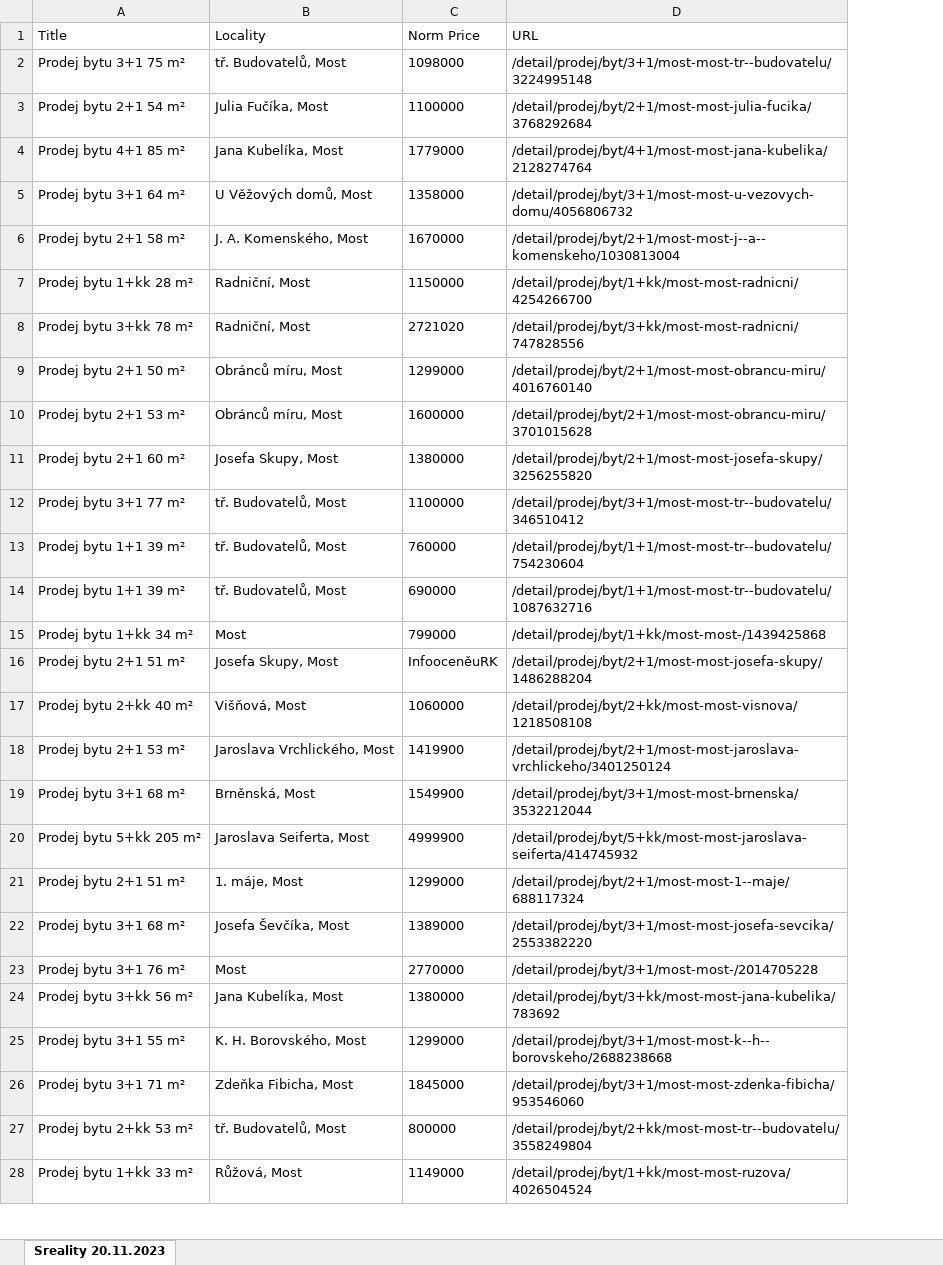
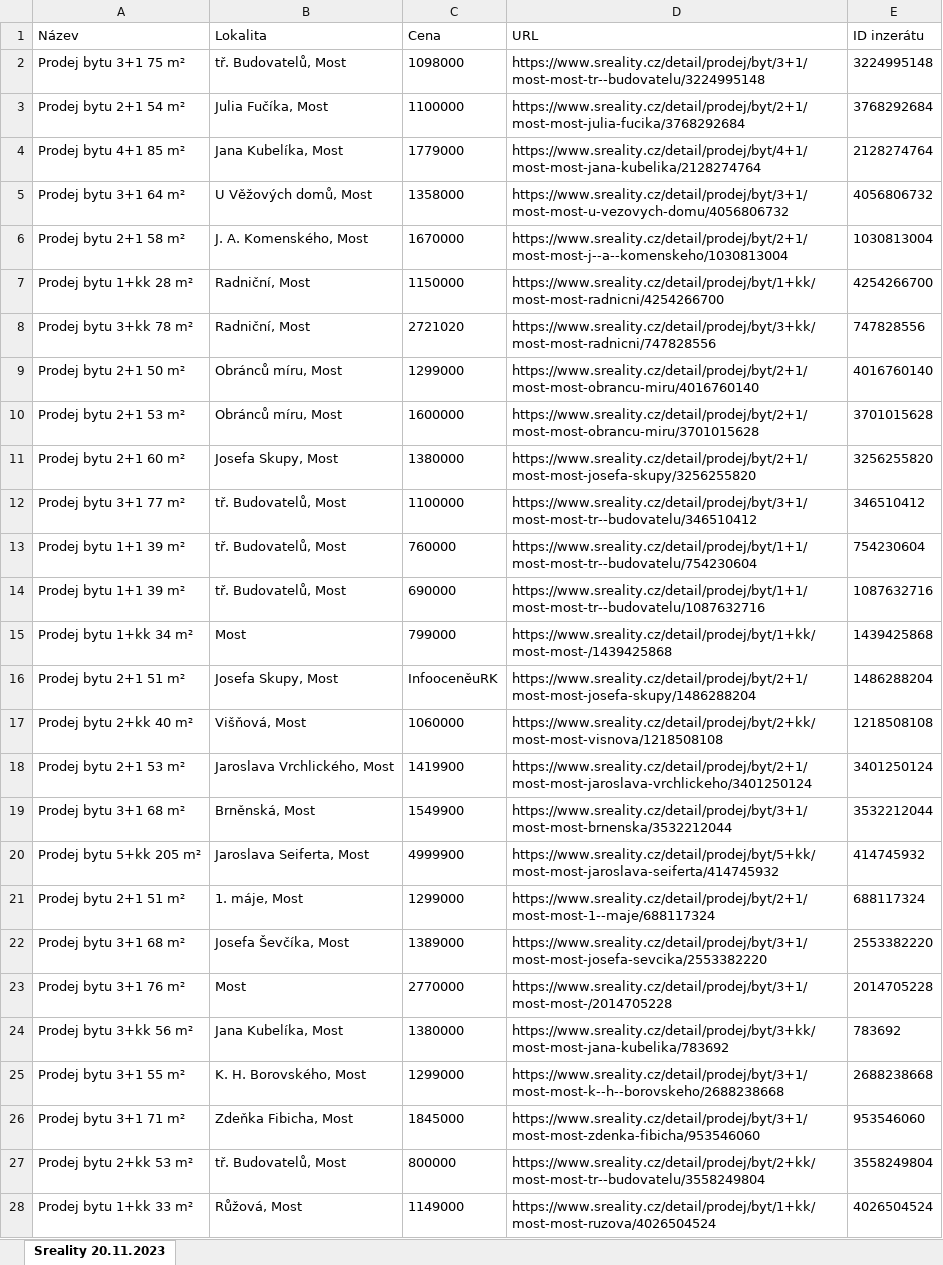
Before and after one commit to fifkapetr/pwc_interview_cypress, an Excel workbook: scraped-data.xlsx, sheet Sreality 20.11.2023, drawn as a sheet; only a part is shown; values as stored, in another font and other column widths than the file's, no borders; removed rows and columns are numbered as before the commit, all else as after; the diff covers the shown part only; the diff names each change by its address in the sheet, - before the commit and + after, or states it on an @@ line.

```diff
--- a/scraped-data.xlsx (sheet Sreality 20.11.2023)
+++ b/scraped-data.xlsx (sheet Sreality 20.11.2023)
+column E, rows 2-28: 3224995148 | 3768292684 | 2128274764 | 4056806732 | 1030813004 | 4254266700 | 747828556 | 4016760140 | 3701015628 | 3256255820 | 346510412 | 754230604 | 1087632716 | 1439425868 | 1486288204 | 1218508108 | 3401250124 | 3532212044 | 414745932 | 688117324 | 2553382220 | 2014705228 | 783692 | 2688238668 | 953546060 | 3558249804 | 4026504524
-row 1: Title | Locality | Norm Price | URL
+row 1: Název | Lokalita | Cena | URL | ID inzerátu
-D2: /detail/prodej/byt/3+1/most-most-tr--budovatelu/3224995148
+D2: https://www.sreality.cz/detail/prodej/byt/3+1/most-most-tr--budovatelu/3224995148
-D3: /detail/prodej/byt/2+1/most-most-julia-fucika/3768292684
+D3: https://www.sreality.cz/detail/prodej/byt/2+1/most-most-julia-fucika/3768292684
-D4: /detail/prodej/byt/4+1/most-most-jana-kubelika/2128274764
+D4: https://www.sreality.cz/detail/prodej/byt/4+1/most-most-jana-kubelika/2128274764
-D5: /detail/prodej/byt/3+1/most-most-u-vezovych-domu/4056806732
+D5: https://www.sreality.cz/detail/prodej/byt/3+1/most-most-u-vezovych-domu/4056806732
-D6: /detail/prodej/byt/2+1/most-most-j--a--komenskeho/1030813004
+D6: https://www.sreality.cz/detail/prodej/byt/2+1/most-most-j--a--komenskeho/1030813004
-D7: /detail/prodej/byt/1+kk/most-most-radnicni/4254266700
+D7: https://www.sreality.cz/detail/prodej/byt/1+kk/most-most-radnicni/4254266700
-D8: /detail/prodej/byt/3+kk/most-most-radnicni/747828556
+D8: https://www.sreality.cz/detail/prodej/byt/3+kk/most-most-radnicni/747828556
-D9: /detail/prodej/byt/2+1/most-most-obrancu-miru/4016760140
+D9: https://www.sreality.cz/detail/prodej/byt/2+1/most-most-obrancu-miru/4016760140
-D10: /detail/prodej/byt/2+1/most-most-obrancu-miru/3701015628
+D10: https://www.sreality.cz/detail/prodej/byt/2+1/most-most-obrancu-miru/3701015628
-D11: /detail/prodej/byt/2+1/most-most-josefa-skupy/3256255820
+D11: https://www.sreality.cz/detail/prodej/byt/2+1/most-most-josefa-skupy/3256255820
-D12: /detail/prodej/byt/3+1/most-most-tr--budovatelu/346510412
+D12: https://www.sreality.cz/detail/prodej/byt/3+1/most-most-tr--budovatelu/346510412
-D13: /detail/prodej/byt/1+1/most-most-tr--budovatelu/754230604
+D13: https://www.sreality.cz/detail/prodej/byt/1+1/most-most-tr--budovatelu/754230604
-D14: /detail/prodej/byt/1+1/most-most-tr--budovatelu/1087632716
+D14: https://www.sreality.cz/detail/prodej/byt/1+1/most-most-tr--budovatelu/1087632716
-D15: /detail/prodej/byt/1+kk/most-most-/1439425868
+D15: https://www.sreality.cz/detail/prodej/byt/1+kk/most-most-/1439425868
-D16: /detail/prodej/byt/2+1/most-most-josefa-skupy/1486288204
+D16: https://www.sreality.cz/detail/prodej/byt/2+1/most-most-josefa-skupy/1486288204
-D17: /detail/prodej/byt/2+kk/most-most-visnova/1218508108
+D17: https://www.sreality.cz/detail/prodej/byt/2+kk/most-most-visnova/1218508108
-D18: /detail/prodej/byt/2+1/most-most-jaroslava-vrchlickeho/3401250124
+D18: https://www.sreality.cz/detail/prodej/byt/2+1/most-most-jaroslava-vrchlickeho/3401250124
-D19: /detail/prodej/byt/3+1/most-most-brnenska/3532212044
+D19: https://www.sreality.cz/detail/prodej/byt/3+1/most-most-brnenska/3532212044
-D20: /detail/prodej/byt/5+kk/most-most-jaroslava-seiferta/414745932
+D20: https://www.sreality.cz/detail/prodej/byt/5+kk/most-most-jaroslava-seiferta/414745932
-D21: /detail/prodej/byt/2+1/most-most-1--maje/688117324
+D21: https://www.sreality.cz/detail/prodej/byt/2+1/most-most-1--maje/688117324
-D22: /detail/prodej/byt/3+1/most-most-josefa-sevcika/2553382220
+D22: https://www.sreality.cz/detail/prodej/byt/3+1/most-most-josefa-sevcika/2553382220
-D23: /detail/prodej/byt/3+1/most-most-/2014705228
+D23: https://www.sreality.cz/detail/prodej/byt/3+1/most-most-/2014705228
-D24: /detail/prodej/byt/3+kk/most-most-jana-kubelika/783692
+D24: https://www.sreality.cz/detail/prodej/byt/3+kk/most-most-jana-kubelika/783692
-D25: /detail/prodej/byt/3+1/most-most-k--h--borovskeho/2688238668
+D25: https://www.sreality.cz/detail/prodej/byt/3+1/most-most-k--h--borovskeho/2688238668
-D26: /detail/prodej/byt/3+1/most-most-zdenka-fibicha/953546060
+D26: https://www.sreality.cz/detail/prodej/byt/3+1/most-most-zdenka-fibicha/953546060
-D27: /detail/prodej/byt/2+kk/most-most-tr--budovatelu/3558249804
+D27: https://www.sreality.cz/detail/prodej/byt/2+kk/most-most-tr--budovatelu/3558249804
-D28: /detail/prodej/byt/1+kk/most-most-ruzova/4026504524
+D28: https://www.sreality.cz/detail/prodej/byt/1+kk/most-most-ruzova/4026504524
```
Also changed, not shown: 33 edited cells elsewhere in this sheet, 3 other files.
